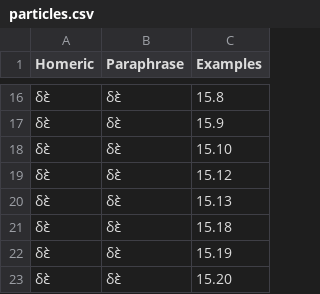
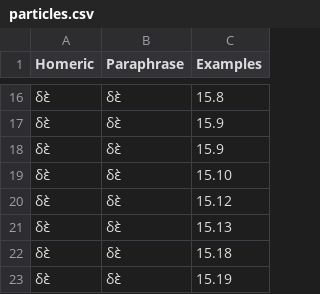
Before and after one commit to neelsmith/paraphrases, a CSV file: collections/particles.csv, drawn as a sheet; only a part is shown, gaps mark what is left out; the shorter side is filled out with more unchanged rows.

Commit message:
Update particles.csv

```diff
--- a/collections/particles.csv
+++ b/collections/particles.csv
@@ -17,2 +17,3 @@ Homeric,Paraphrase,Examples
 δὲ,δὲ,15.9
+δὲ,δὲ,15.9
 δὲ,δὲ,15.10
```
